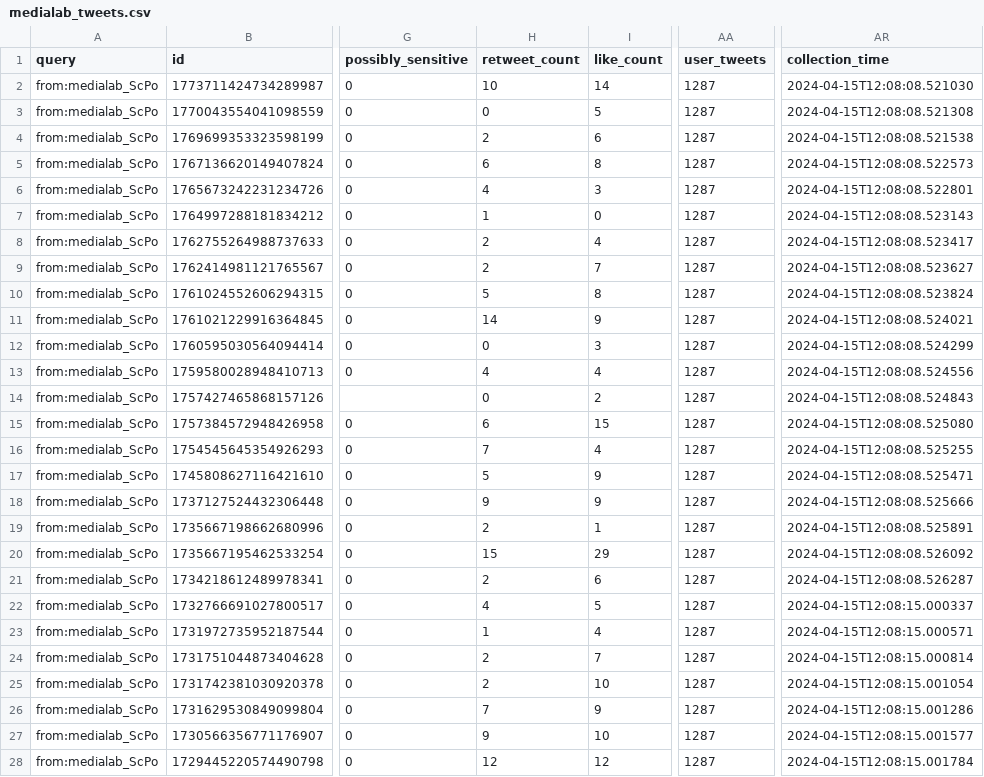
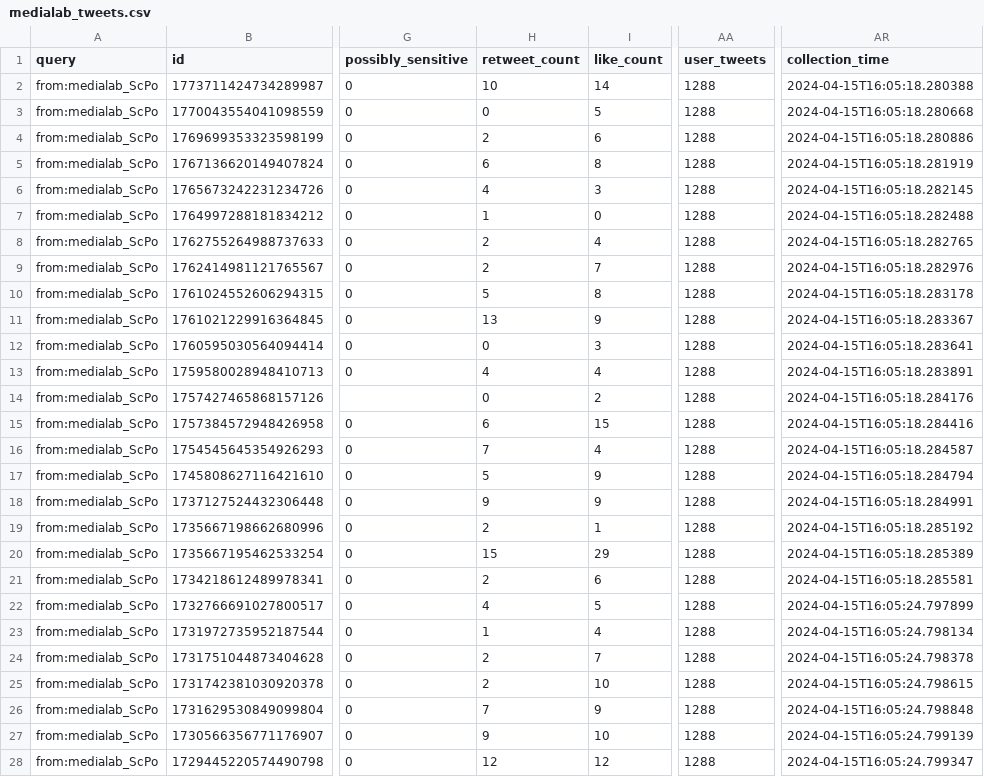
Before and after one commit to medialab/website-medialab-tweets, a CSV file: data/medialab_tweets.csv, drawn as a sheet; only a part is shown, gaps mark what is left out; the diff covers the shown part only; the diff names each change by its address in the sheet, - before the commit and + after, or states it on an @@ line.

```diff
--- a/data/medialab_tweets.csv
+++ b/data/medialab_tweets.csv
-AA2:AA28 (user_tweets): 1287
+AA2:AA28 (user_tweets): 1288
-AR2 (collection_time): 2024-04-15T12:08:08.521030
+AR2 (collection_time): 2024-04-15T16:05:18.280388
-AR3 (collection_time): 2024-04-15T12:08:08.521308
+AR3 (collection_time): 2024-04-15T16:05:18.280668
-AR4 (collection_time): 2024-04-15T12:08:08.521538
+AR4 (collection_time): 2024-04-15T16:05:18.280886
-AR5 (collection_time): 2024-04-15T12:08:08.522573
+AR5 (collection_time): 2024-04-15T16:05:18.281919
-AR6 (collection_time): 2024-04-15T12:08:08.522801
+AR6 (collection_time): 2024-04-15T16:05:18.282145
-AR7 (collection_time): 2024-04-15T12:08:08.523143
+AR7 (collection_time): 2024-04-15T16:05:18.282488
-AR8 (collection_time): 2024-04-15T12:08:08.523417
+AR8 (collection_time): 2024-04-15T16:05:18.282765
-AR9 (collection_time): 2024-04-15T12:08:08.523627
+AR9 (collection_time): 2024-04-15T16:05:18.282976
-AR10 (collection_time): 2024-04-15T12:08:08.523824
+AR10 (collection_time): 2024-04-15T16:05:18.283178
-H11 (retweet_count): 14
+H11 (retweet_count): 13
-AR11 (collection_time): 2024-04-15T12:08:08.524021
+AR11 (collection_time): 2024-04-15T16:05:18.283367
-AR12 (collection_time): 2024-04-15T12:08:08.524299
+AR12 (collection_time): 2024-04-15T16:05:18.283641
-AR13 (collection_time): 2024-04-15T12:08:08.524556
+AR13 (collection_time): 2024-04-15T16:05:18.283891
-AR14 (collection_time): 2024-04-15T12:08:08.524843
+AR14 (collection_time): 2024-04-15T16:05:18.284176
-AR15 (collection_time): 2024-04-15T12:08:08.525080
+AR15 (collection_time): 2024-04-15T16:05:18.284416
-AR16 (collection_time): 2024-04-15T12:08:08.525255
+AR16 (collection_time): 2024-04-15T16:05:18.284587
-AR17 (collection_time): 2024-04-15T12:08:08.525471
+AR17 (collection_time): 2024-04-15T16:05:18.284794
-AR18 (collection_time): 2024-04-15T12:08:08.525666
+AR18 (collection_time): 2024-04-15T16:05:18.284991
-AR19 (collection_time): 2024-04-15T12:08:08.525891
+AR19 (collection_time): 2024-04-15T16:05:18.285192
-AR20 (collection_time): 2024-04-15T12:08:08.526092
+AR20 (collection_time): 2024-04-15T16:05:18.285389
-AR21 (collection_time): 2024-04-15T12:08:08.526287
+AR21 (collection_time): 2024-04-15T16:05:18.285581
-AR22 (collection_time): 2024-04-15T12:08:15.000337
+AR22 (collection_time): 2024-04-15T16:05:24.797899
-AR23 (collection_time): 2024-04-15T12:08:15.000571
+AR23 (collection_time): 2024-04-15T16:05:24.798134
-AR24 (collection_time): 2024-04-15T12:08:15.000814
+AR24 (collection_time): 2024-04-15T16:05:24.798378
-AR25 (collection_time): 2024-04-15T12:08:15.001054
+AR25 (collection_time): 2024-04-15T16:05:24.798615
-AR26 (collection_time): 2024-04-15T12:08:15.001286
+AR26 (collection_time): 2024-04-15T16:05:24.798848
-AR27 (collection_time): 2024-04-15T12:08:15.001577
+AR27 (collection_time): 2024-04-15T16:05:24.799139
-AR28 (collection_time): 2024-04-15T12:08:15.001784
+AR28 (collection_time): 2024-04-15T16:05:24.799347
```
Also changed, not shown: 6 edited cells elsewhere in this file.
